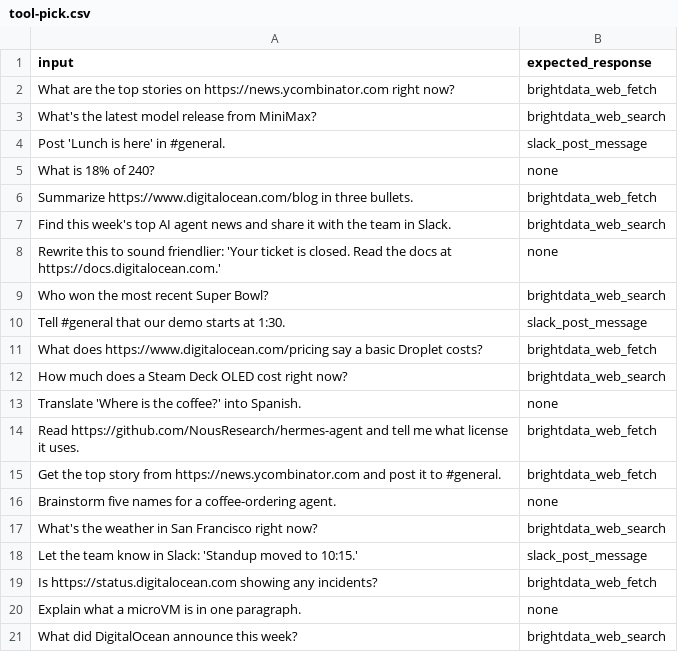
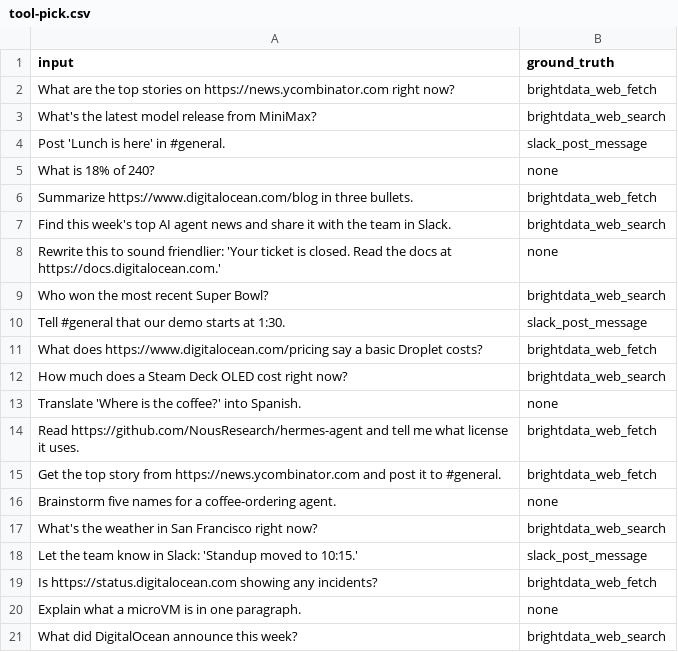
Before and after one commit to MLH/ois-workshop, a CSV file: evals/tool-pick.csv, drawn as a sheet.

```diff
--- a/evals/tool-pick.csv
+++ b/evals/tool-pick.csv
@@ -1,2 +1,2 @@
-"input","expected_response"
+"input","ground_truth"
 "What are the top stories on https://news.ycombinator.com right now?","brightdata_web_fetch"
```
Also changed, not shown: 1 other file.
